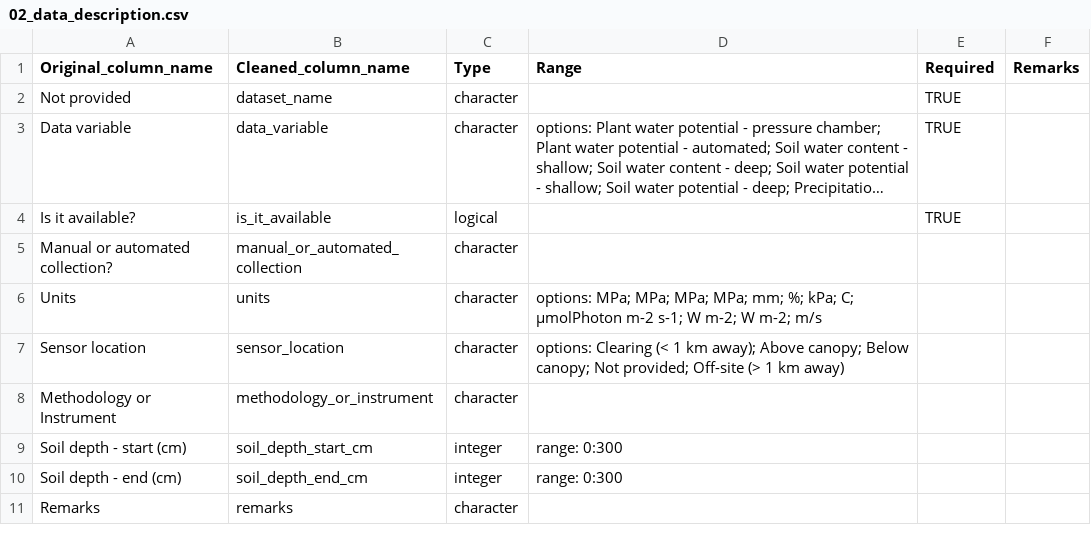
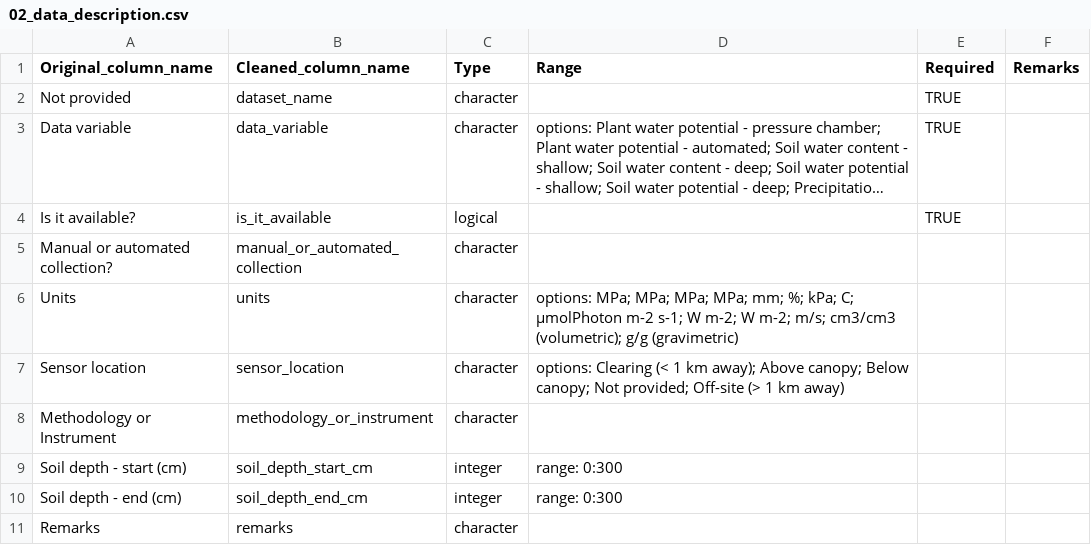
Before and after one commit to PSInetRCN/data-qa, a CSV file: checks/expectations/02_data_description.csv, drawn as a sheet; long unchanged cells end in ….

```diff
--- a/checks/expectations/02_data_description.csv
+++ b/checks/expectations/02_data_description.csv
@@ -5,3 +5,3 @@ Is it available?,is_it_available,logical,,TRUE,
 Manual or automated collection?,manual_or_automated_collection,character,,,
-Units,units,character,options: MPa; MPa; MPa; MPa; mm; %; kPa; C; µmolPhoton m-2 s-1; W m-2; W m-2; m/s,,
+Units,units,character,options: MPa; MPa; MPa; MPa; mm; %; kPa; C; µmolPhoton m-2 s-1; W m-2; W m-2; m/s; cm3/cm3 (volumetric); g/g (gravimetric),,
 Sensor location,sensor_location,character,options: Clearing (< 1 km away); Above canopy; Below canopy; Not provided; Off-site (> 1 km away),,
```
Also changed, not shown: checks/expectations/04_treatments.csv, 6 other files.
